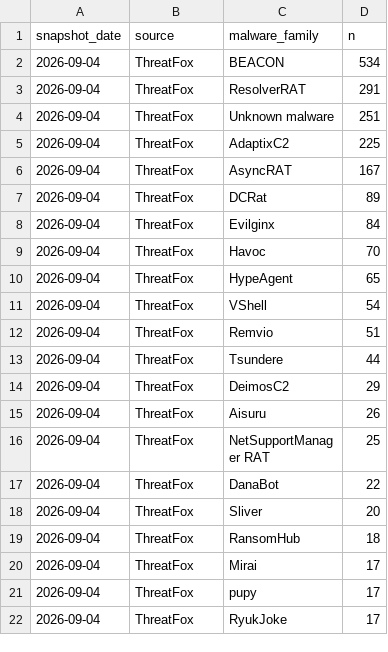
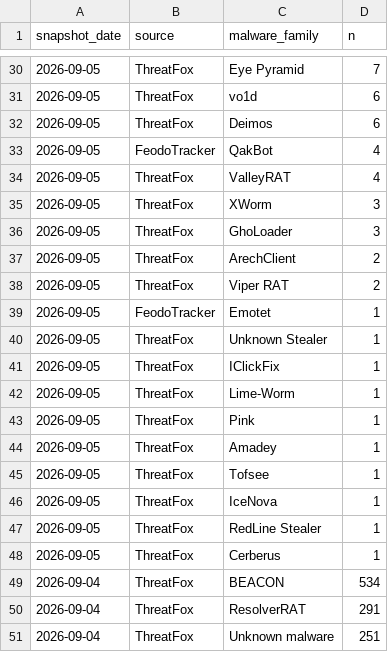
Before and after one commit to sam-caldwell/samcaldwell-info, a CSV file: data/cybersecurity/malware_family_daily.csv, drawn as a sheet; only a part is shown, gaps mark what is left out; the shorter side is filled out with more unchanged rows; the diff covers the shown part only; the diff names each change by its address in the sheet, - before the commit and + after, or states it on an @@ line.

```diff
--- a/data/cybersecurity/malware_family_daily.csv
+++ b/data/cybersecurity/malware_family_daily.csv
+row 30: 2026-09-05 | ThreatFox | Eye Pyramid | 7
+row 31: 2026-09-05 | ThreatFox | vo1d | 6
+row 32: 2026-09-05 | ThreatFox | Deimos | 6
+row 33: 2026-09-05 | FeodoTracker | QakBot | 4
+row 34: 2026-09-05 | ThreatFox | ValleyRAT | 4
+row 35: 2026-09-05 | ThreatFox | XWorm | 3
+row 36: 2026-09-05 | ThreatFox | GhoLoader | 3
+row 37: 2026-09-05 | ThreatFox | ArechClient | 2
+row 38: 2026-09-05 | ThreatFox | Viper RAT | 2
+row 39: 2026-09-05 | FeodoTracker | Emotet | 1
+row 40: 2026-09-05 | ThreatFox | Unknown Stealer | 1
+row 41: 2026-09-05 | ThreatFox | IClickFix | 1
+row 42: 2026-09-05 | ThreatFox | Lime-Worm | 1
+row 43: 2026-09-05 | ThreatFox | Pink | 1
+row 44: 2026-09-05 | ThreatFox | Amadey | 1
+row 45: 2026-09-05 | ThreatFox | Tofsee | 1
+row 46: 2026-09-05 | ThreatFox | IceNova | 1
+row 47: 2026-09-05 | ThreatFox | RedLine Stealer | 1
+row 48: 2026-09-05 | ThreatFox | Cerberus | 1
```
Also changed, not shown: 28 added rows elsewhere in this file, data/cybersecurity/current_botnets.csv, data/cybersecurity/cves_kev.csv, 14 other files.
